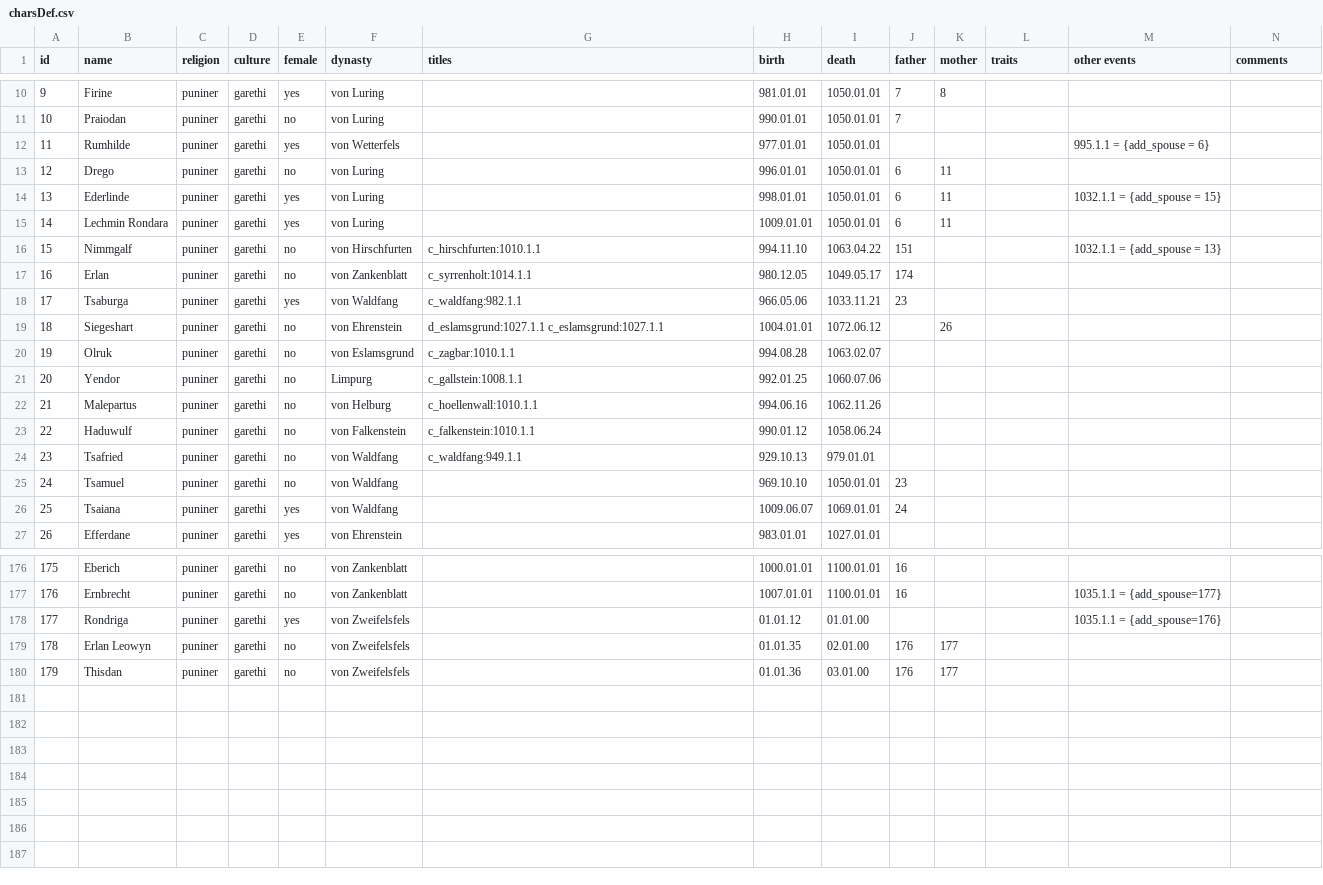
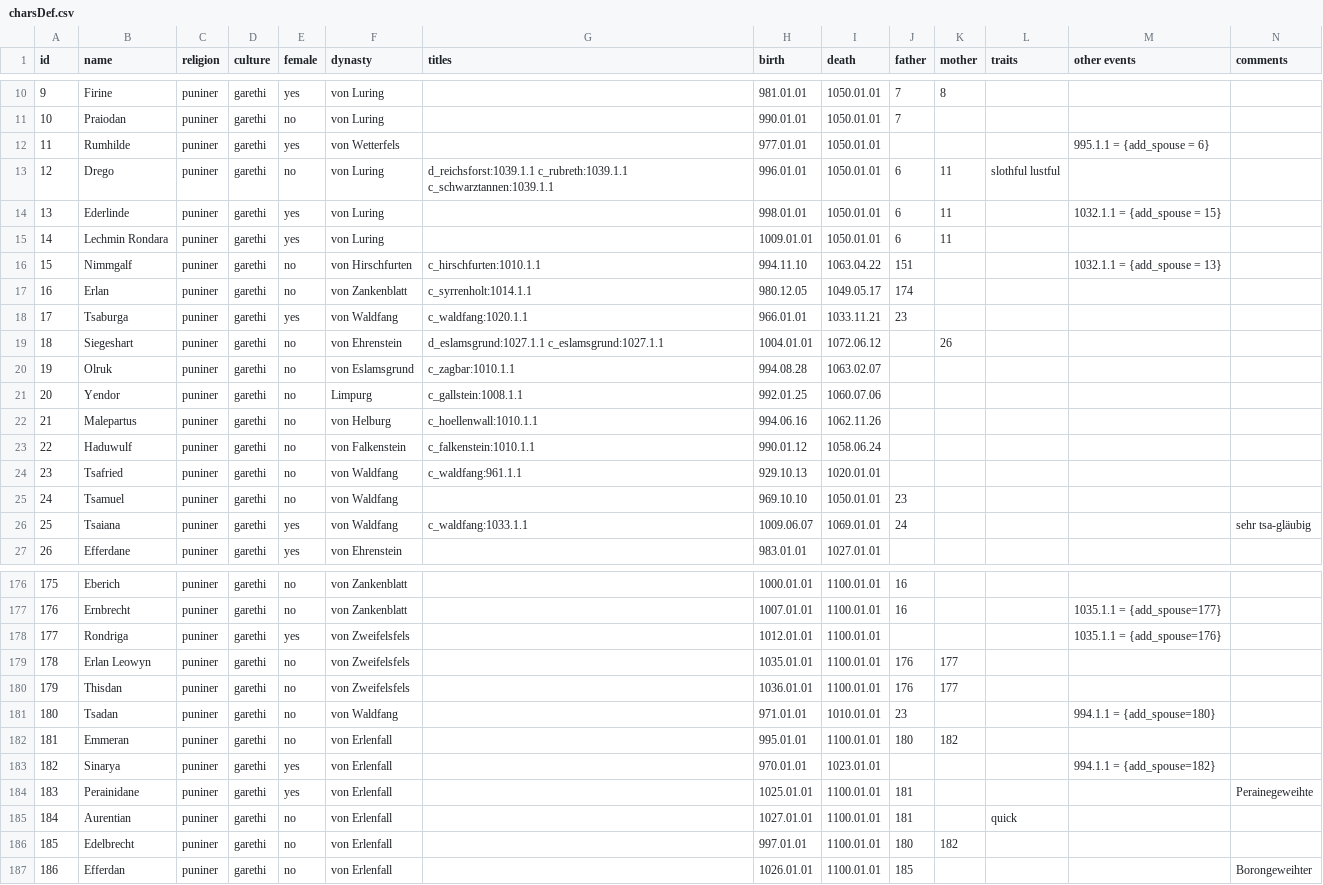
Before and after one commit to raykyn/DSA, a CSV file: history/characters/charsDef.csv, drawn as a sheet; only a part is shown, gaps mark what is left out; rows hold the shown columns only; the diff covers the shown part only; the diff names each change by its address in the sheet, - before the commit and + after, or states it on an @@ line.

Commit message:
Familie Waldfang und kleine Korrekturen bei den Lurings.
Ausserdem neue Bookmark zur Neuzeit (1039 BF) oder sollten wir das 1040
machen?

```diff
--- a/history/characters/charsDef.csv
+++ b/history/characters/charsDef.csv
-G13 (titles): (empty)
+G13 (titles): d_reichsforst:1039.1.1 c_rubreth:1039.1.1 c_schwarztannen:1039.1.1
-L13 (traits): (empty)
+L13 (traits): slothful lustful
-G18 (titles): c_waldfang:982.1.1
+G18 (titles): c_waldfang:1020.1.1
-H18 (birth): 966.05.06
+H18 (birth): 966.01.01
-G24 (titles): c_waldfang:949.1.1
+G24 (titles): c_waldfang:961.1.1
-I24 (death): 979.01.01
+I24 (death): 1020.01.01
-G26 (titles): (empty)
+G26 (titles): c_waldfang:1033.1.1
-N26 (comments): (empty)
+N26 (comments): sehr tsa-gläubig
-H178 (birth): 01.01.12
+H178 (birth): 1012.01.01
-I178 (death): 01.01.00
+I178 (death): 1100.01.01
-H179 (birth): 01.01.35
+H179 (birth): 1035.01.01
-I179 (death): 02.01.00
+I179 (death): 1100.01.01
-H180 (birth): 01.01.36
+H180 (birth): 1036.01.01
-I180 (death): 03.01.00
+I180 (death): 1100.01.01
+row 181: 180 | Tsadan | puniner | garethi | no | von Waldfang |  | 971.01.01 | 1010.01.01 | 23 |  |  | 994.1.1 = {add_spouse=180}
+row 182: 181 | Emmeran | puniner | garethi | no | von Erlenfall |  | 995.01.01 | 1100.01.01 | 180 | 182
+row 183: 182 | Sinarya | puniner | garethi | yes | von Erlenfall |  | 970.01.01 | 1023.01.01 |  |  |  | 994.1.1 = {add_spouse=182}
+row 184: 183 | Perainidane | puniner | garethi | yes | von Erlenfall |  | 1025.01.01 | 1100.01.01 | 181 |  |  |  | Perainegeweihte
+row 185: 184 | Aurentian | puniner | garethi | no | von Erlenfall |  | 1027.01.01 | 1100.01.01 | 181 |  | quick
+row 186: 185 | Edelbrecht | puniner | garethi | no | von Erlenfall |  | 997.01.01 | 1100.01.01 | 180 | 182
+row 187: 186 | Efferdan | puniner | garethi | no | von Erlenfall |  | 1026.01.01 | 1100.01.01 | 185 |  |  |  | Borongeweihter
```
Also changed, not shown: 3 edited cells elsewhere in this file, 7 other files.
